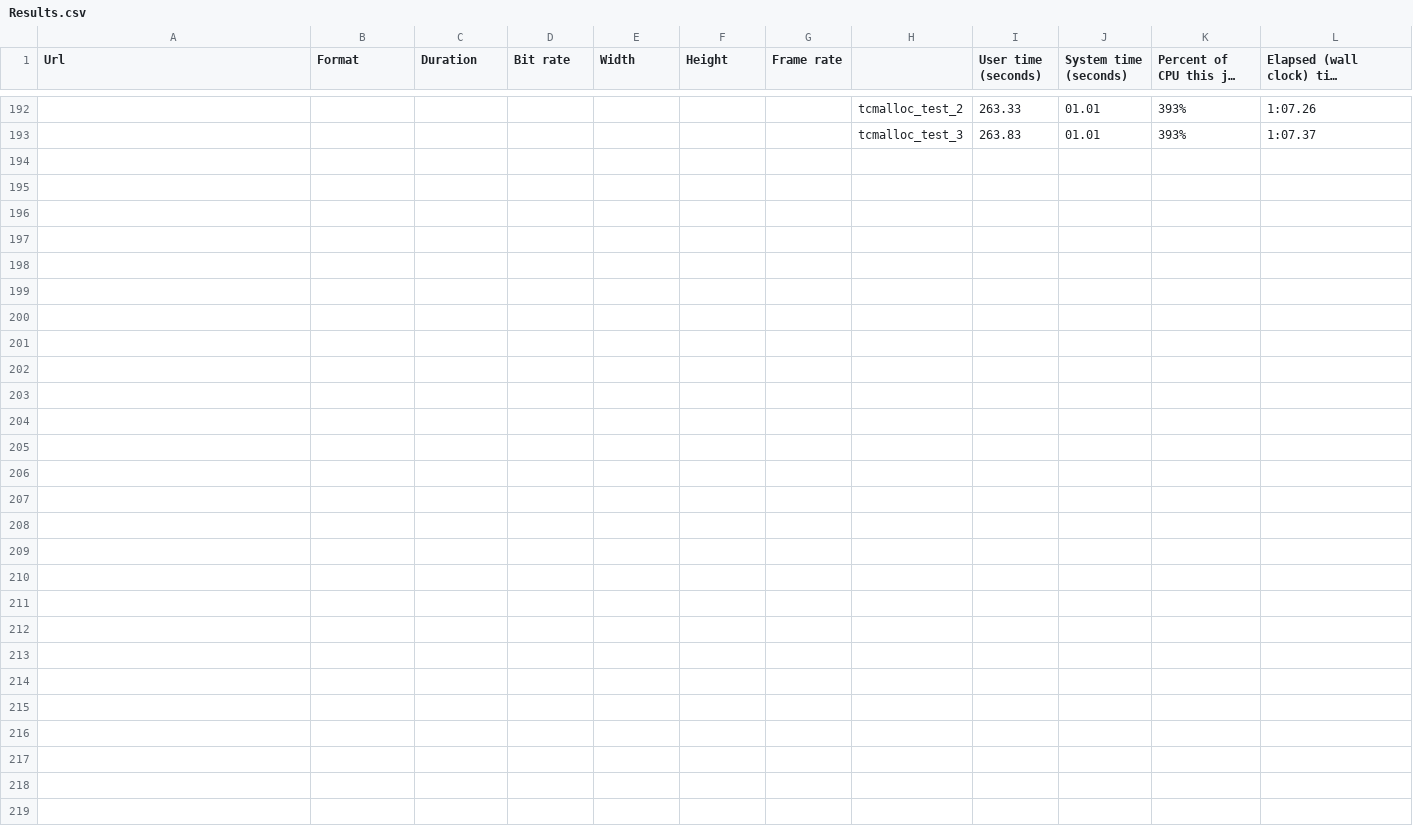
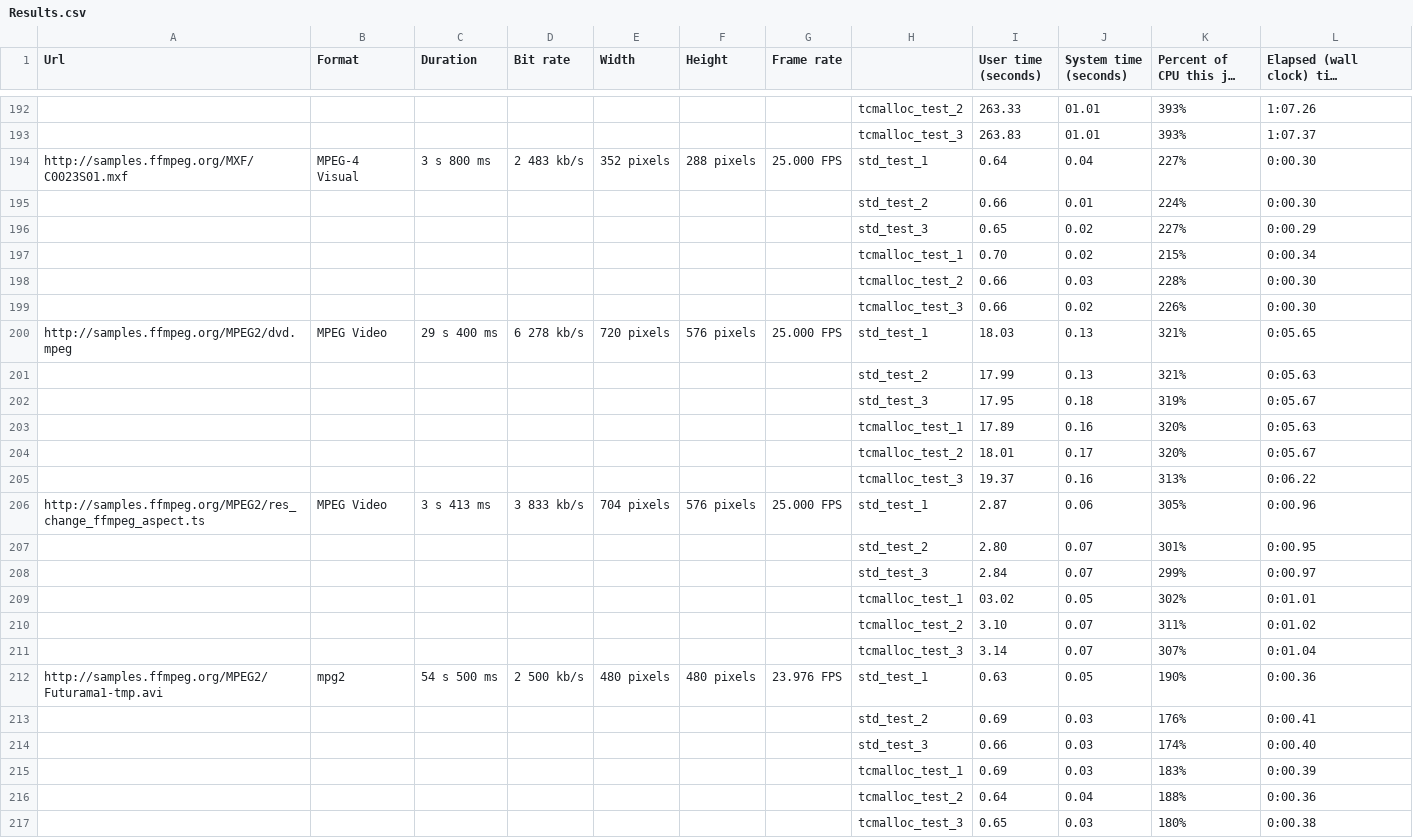
Before and after one commit to alnovozhilov/Transcoding_analysis, a CSV file: Results.csv, drawn as a sheet; only a part is shown, gaps mark what is left out; long unchanged cells end in …; the diff covers the shown part only; the diff names each change by its address in the sheet, - before the commit and + after, or states it on an @@ line.

Commit message:
add_new_samples_scripts_fix

```diff
--- a/Results.csv
+++ b/Results.csv
+row 194: http://samples.ffmpeg.org/MXF/C0023S01.mxf | MPEG-4 Visual | 3 s 800 ms | 2 483 kb/s | 352 pixels | 288 pixels | 25.000 FPS | std_test_1 | 0.64 | 0.04 | 227% | 0:00.30
+row 195:  |  |  |  |  |  |  | std_test_2 | 0.66 | 0.01 | 224% | 0:00.30
+row 196:  |  |  |  |  |  |  | std_test_3 | 0.65 | 0.02 | 227% | 0:00.29
+row 197:  |  |  |  |  |  |  | tcmalloc_test_1 | 0.70 | 0.02 | 215% | 0:00.34
+row 198:  |  |  |  |  |  |  | tcmalloc_test_2 | 0.66 | 0.03 | 228% | 0:00.30
+row 199:  |  |  |  |  |  |  | tcmalloc_test_3 | 0.66 | 0.02 | 226% | 0:00.30
+row 200: http://samples.ffmpeg.org/MPEG2/dvd.mpeg | MPEG Video | 29 s 400 ms | 6 278 kb/s | 720 pixels | 576 pixels | 25.000 FPS | std_test_1 | 18.03 | 0.13 | 321% | 0:05.65
+row 201:  |  |  |  |  |  |  | std_test_2 | 17.99 | 0.13 | 321% | 0:05.63
+row 202:  |  |  |  |  |  |  | std_test_3 | 17.95 | 0.18 | 319% | 0:05.67
+row 203:  |  |  |  |  |  |  | tcmalloc_test_1 | 17.89 | 0.16 | 320% | 0:05.63
+row 204:  |  |  |  |  |  |  | tcmalloc_test_2 | 18.01 | 0.17 | 320% | 0:05.67
+row 205:  |  |  |  |  |  |  | tcmalloc_test_3 | 19.37 | 0.16 | 313% | 0:06.22
+row 206: http://samples.ffmpeg.org/MPEG2/res_change_ffmpeg_aspect.ts | MPEG Video | 3 s 413 ms | 3 833 kb/s | 704 pixels | 576 pixels | 25.000 FPS | std_test_1 | 2.87 | 0.06 | 305% | 0:00.96
+row 207:  |  |  |  |  |  |  | std_test_2 | 2.80 | 0.07 | 301% | 0:00.95
+row 208:  |  |  |  |  |  |  | std_test_3 | 2.84 | 0.07 | 299% | 0:00.97
+row 209:  |  |  |  |  |  |  | tcmalloc_test_1 | 03.02 | 0.05 | 302% | 0:01.01
+row 210:  |  |  |  |  |  |  | tcmalloc_test_2 | 3.10 | 0.07 | 311% | 0:01.02
+row 211:  |  |  |  |  |  |  | tcmalloc_test_3 | 3.14 | 0.07 | 307% | 0:01.04
+row 212: http://samples.ffmpeg.org/MPEG2/Futurama1-tmp.avi | mpg2 | 54 s 500 ms | 2 500 kb/s | 480 pixels | 480 pixels | 23.976 FPS | std_test_1 | 0.63 | 0.05 | 190% | 0:00.36
+row 213:  |  |  |  |  |  |  | std_test_2 | 0.69 | 0.03 | 176% | 0:00.41
+row 214:  |  |  |  |  |  |  | std_test_3 | 0.66 | 0.03 | 174% | 0:00.40
+row 215:  |  |  |  |  |  |  | tcmalloc_test_1 | 0.69 | 0.03 | 183% | 0:00.39
+row 216:  |  |  |  |  |  |  | tcmalloc_test_2 | 0.64 | 0.04 | 188% | 0:00.36
+row 217:  |  |  |  |  |  |  | tcmalloc_test_3 | 0.65 | 0.03 | 180% | 0:00.38
```
Also changed, not shown: 32 edited cells elsewhere in this file, 33 other files.
